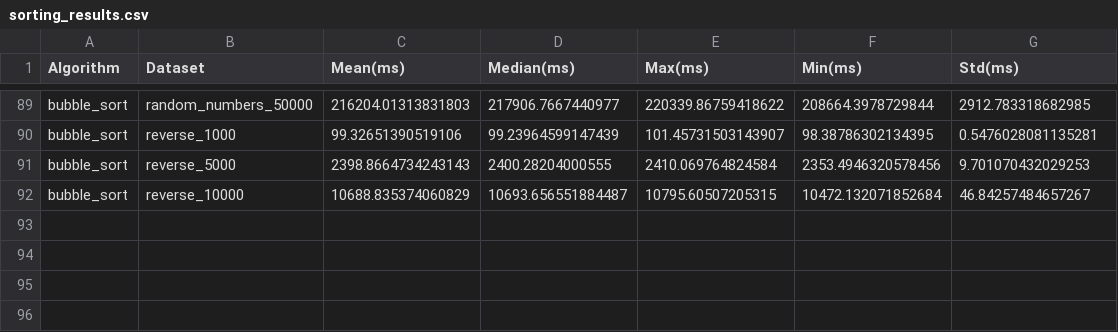
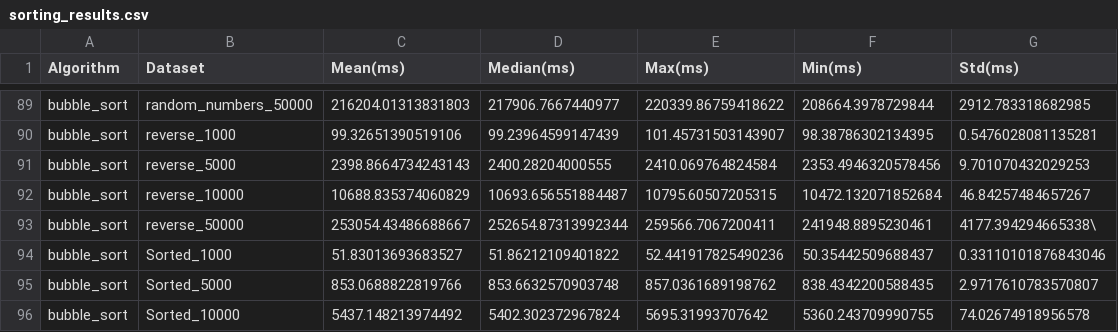
Before and after one commit to Wuhu6666/700HPC, a CSV file: sorting_results.csv, drawn as a sheet; only a part is shown, gaps mark what is left out; the diff names each change by its address in the sheet, - before the commit and + after, or states it on an @@ line.

```diff
--- a/sorting_results.csv
+++ b/sorting_results.csv
+row 93: bubble_sort | reverse_50000 | 253054.43486688667 | 252654.87313992344 | 259566.7067200411 | 241948.8895230461 | 4177.394294665338\
+row 94: bubble_sort | Sorted_1000 | 51.83013693683527 | 51.86212109401822 | 52.441917825490236 | 50.35442509688437 | 0.33110101876843046
+row 95: bubble_sort | Sorted_5000 | 853.0688822819766 | 853.6632570903748 | 857.0361689198762 | 838.4342200588435 | 2.9717610783570807
+row 96: bubble_sort | Sorted_10000 | 5437.148213974492 | 5402.302372967824 | 5695.31993707642 | 5360.243709990755 | 74.02674918956578
```
Also changed, not shown: sorting_results_bubble_2.csv, 5 other files.
